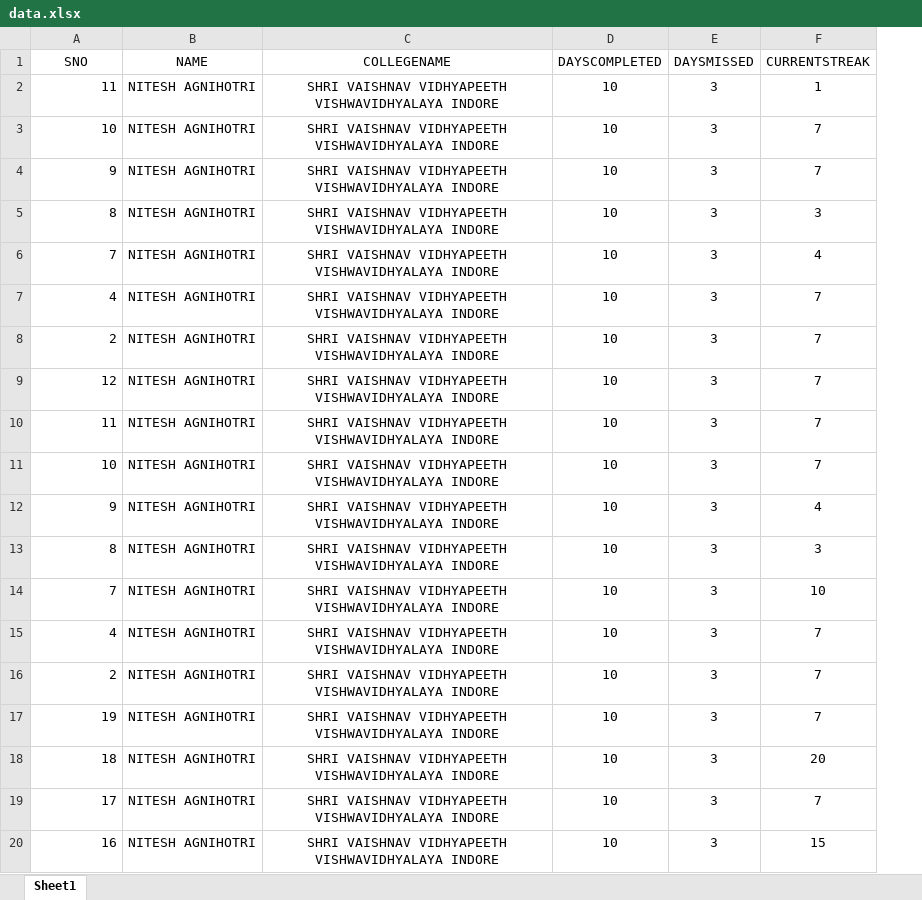
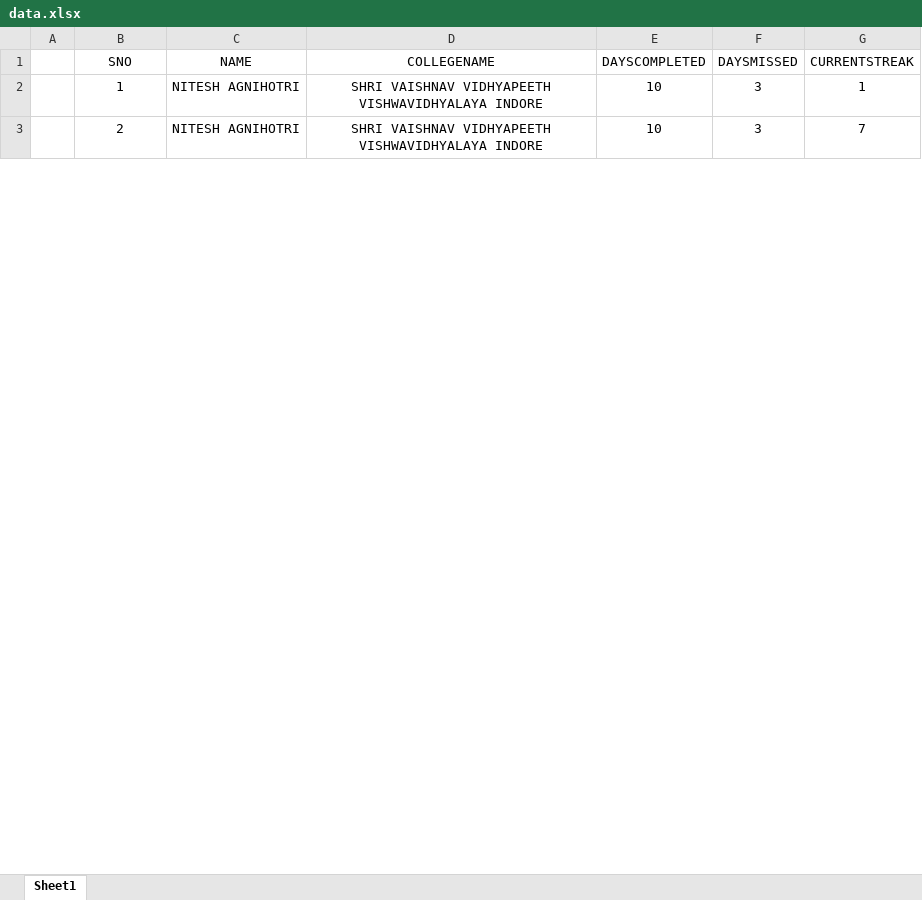
Before and after one commit to niteshagnihotri/100daysofcode-leaderboard, an Excel workbook: data.xlsx, sheet Sheet1, drawn as a sheet; only a part is shown; values as stored, in another font and other column widths than the file's, no borders; removed rows and columns are numbered as before the commit, all else as after; the diff covers the shown part only; the diff names each change by its address in the sheet, - before the commit and + after, or states it on an @@ line.

Commit message:
Update data.xlsx

```diff
--- a/data.xlsx (sheet Sheet1)
+++ b/data.xlsx (sheet Sheet1)
+column A, empty
-B2 (SNO): 11
+B2 (SNO): 1
-B2 alignment: right
+B2 alignment: center
-row 3: 10 | NITESH AGNIHOTRI | SHRI VAISHNAV VIDHYAPEETH VISHWAVIDHYALAYA INDORE | 10 | 3 | 7
-row 4: 9 | NITESH AGNIHOTRI | SHRI VAISHNAV VIDHYAPEETH VISHWAVIDHYALAYA INDORE | 10 | 3 | 7
-row 5: 8 | NITESH AGNIHOTRI | SHRI VAISHNAV VIDHYAPEETH VISHWAVIDHYALAYA INDORE | 10 | 3 | 3
-row 6: 7 | NITESH AGNIHOTRI | SHRI VAISHNAV VIDHYAPEETH VISHWAVIDHYALAYA INDORE | 10 | 3 | 4
-row 7: 4 | NITESH AGNIHOTRI | SHRI VAISHNAV VIDHYAPEETH VISHWAVIDHYALAYA INDORE | 10 | 3 | 7
-B3 alignment: right
+B3 alignment: center
-row 9: 12 | NITESH AGNIHOTRI | SHRI VAISHNAV VIDHYAPEETH VISHWAVIDHYALAYA INDORE | 10 | 3 | 7
-row 10: 11 | NITESH AGNIHOTRI | SHRI VAISHNAV VIDHYAPEETH VISHWAVIDHYALAYA INDORE | 10 | 3 | 7
-row 11: 10 | NITESH AGNIHOTRI | SHRI VAISHNAV VIDHYAPEETH VISHWAVIDHYALAYA INDORE | 10 | 3 | 7
-row 12: 9 | NITESH AGNIHOTRI | SHRI VAISHNAV VIDHYAPEETH VISHWAVIDHYALAYA INDORE | 10 | 3 | 4
-row 13: 8 | NITESH AGNIHOTRI | SHRI VAISHNAV VIDHYAPEETH VISHWAVIDHYALAYA INDORE | 10 | 3 | 3
-row 14: 7 | NITESH AGNIHOTRI | SHRI VAISHNAV VIDHYAPEETH VISHWAVIDHYALAYA INDORE | 10 | 3 | 10
-row 15: 4 | NITESH AGNIHOTRI | SHRI VAISHNAV VIDHYAPEETH VISHWAVIDHYALAYA INDORE | 10 | 3 | 7
-row 16: 2 | NITESH AGNIHOTRI | SHRI VAISHNAV VIDHYAPEETH VISHWAVIDHYALAYA INDORE | 10 | 3 | 7
-row 17: 19 | NITESH AGNIHOTRI | SHRI VAISHNAV VIDHYAPEETH VISHWAVIDHYALAYA INDORE | 10 | 3 | 7
-row 18: 18 | NITESH AGNIHOTRI | SHRI VAISHNAV VIDHYAPEETH VISHWAVIDHYALAYA INDORE | 10 | 3 | 20
-row 19: 17 | NITESH AGNIHOTRI | SHRI VAISHNAV VIDHYAPEETH VISHWAVIDHYALAYA INDORE | 10 | 3 | 7
-row 20: 16 | NITESH AGNIHOTRI | SHRI VAISHNAV VIDHYAPEETH VISHWAVIDHYALAYA INDORE | 10 | 3 | 15
```
Also changed, not shown: 1 added row, 8 removed rows, 6 edited cells and cell formats elsewhere in this sheet.
